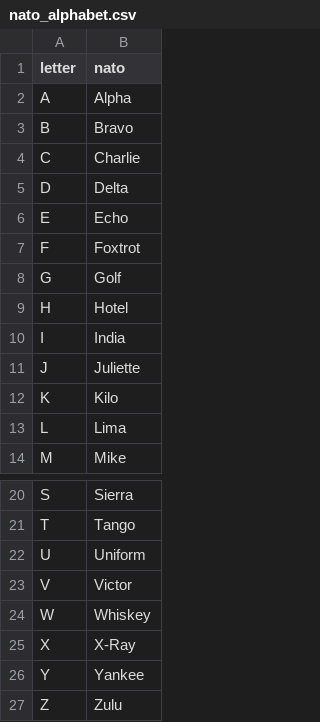
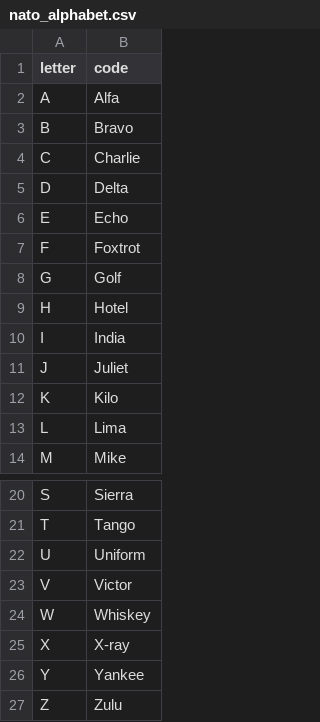
Before and after one commit to fells/100-Days-Challenge, a CSV file: Day26/nato_alphabet.csv, drawn as a sheet; only a part is shown, gaps mark what is left out.

```diff
--- a/Day26/nato_alphabet.csv
+++ b/Day26/nato_alphabet.csv
@@ -1,3 +1,3 @@
-letter,nato
-A,Alpha
+letter,code
+A,Alfa
 B,Bravo
@@ -10,3 +10,3 @@ H,Hotel
 I,India
-J,Juliette
+J,Juliet
 K,Kilo
@@ -24,3 +24,3 @@ V,Victor
 W,Whiskey
-X,X-Ray
+X,X-ray
 Y,Yankee
```
Also changed, not shown: 1 other file.
